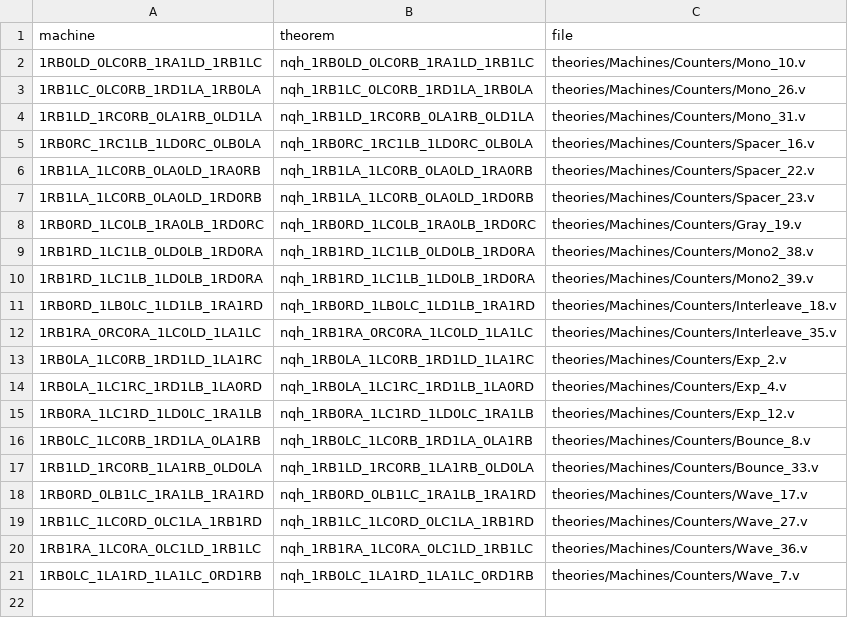
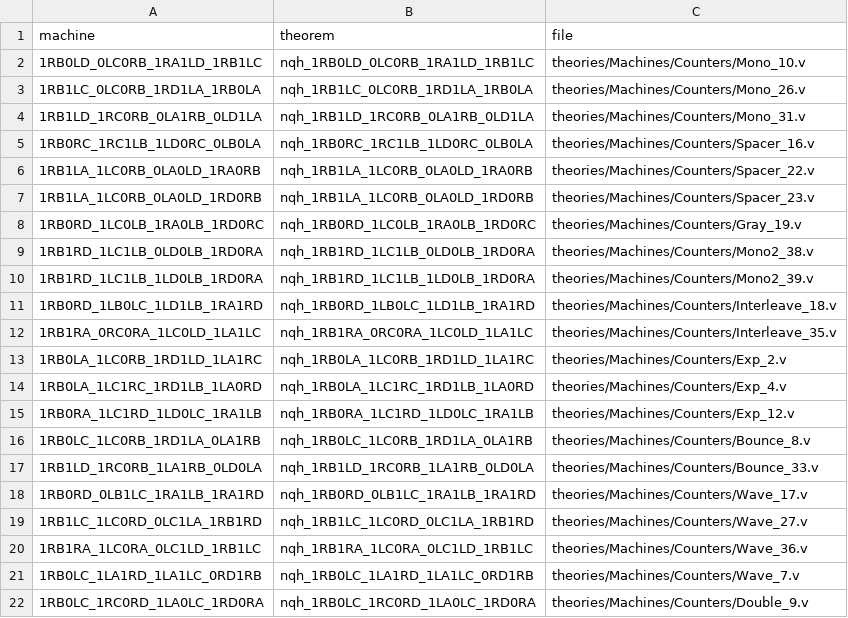
Before and after one commit to carrino/Coq-BBB4, a TSV file: tools/counters_manifest.tsv, drawn as a sheet.

```diff
--- a/tools/counters_manifest.tsv
+++ b/tools/counters_manifest.tsv
@@ -21 +21,2 @@ machine	theorem	file
 1RB0LC_1LA1RD_1LA1LC_0RD1RB	nqh_1RB0LC_1LA1RD_1LA1LC_0RD1RB	theories/Machines/Counters/Wave_7.v
+1RB0LC_1RC0RD_1LA0LC_1RD0RA	nqh_1RB0LC_1RC0RD_1LA0LC_1RD0RA	theories/Machines/Counters/Double_9.v
```
Also changed, not shown: 2 other files.
